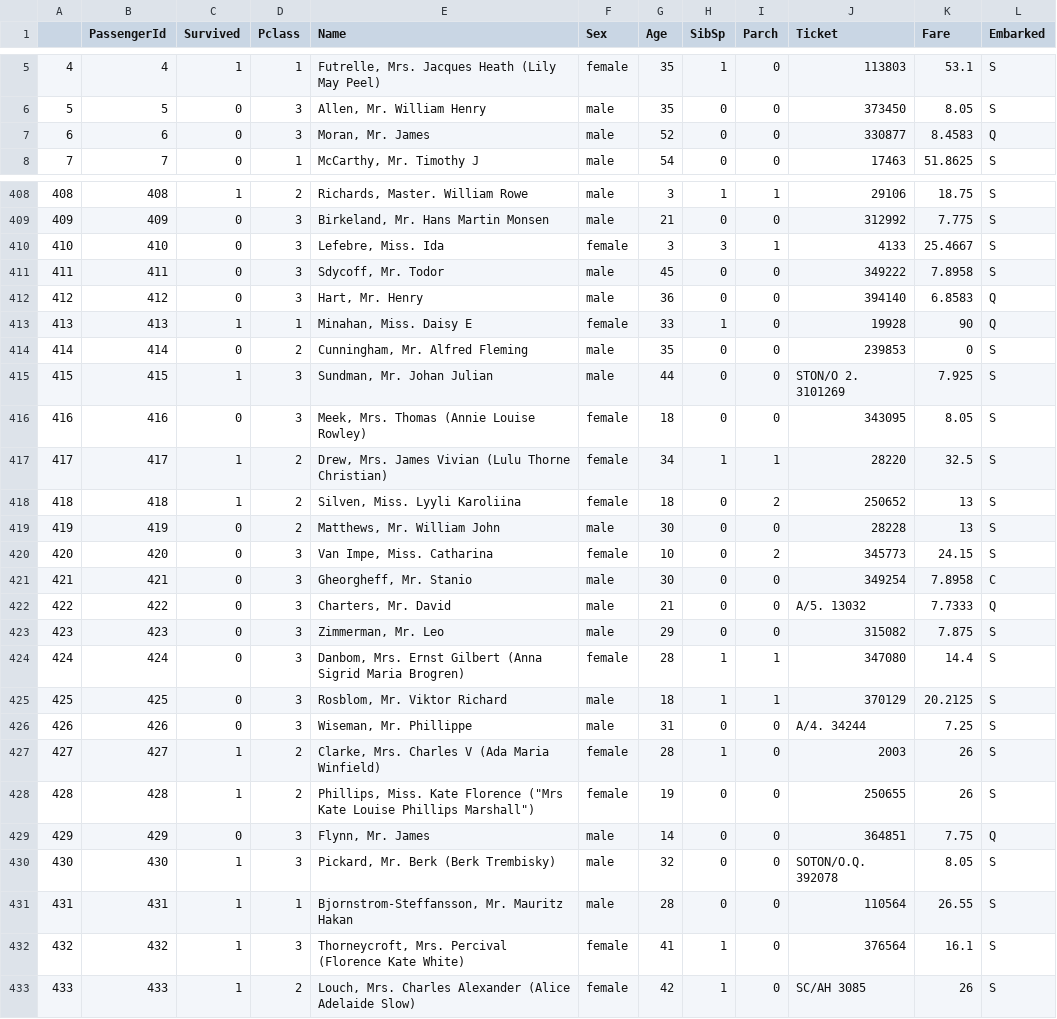
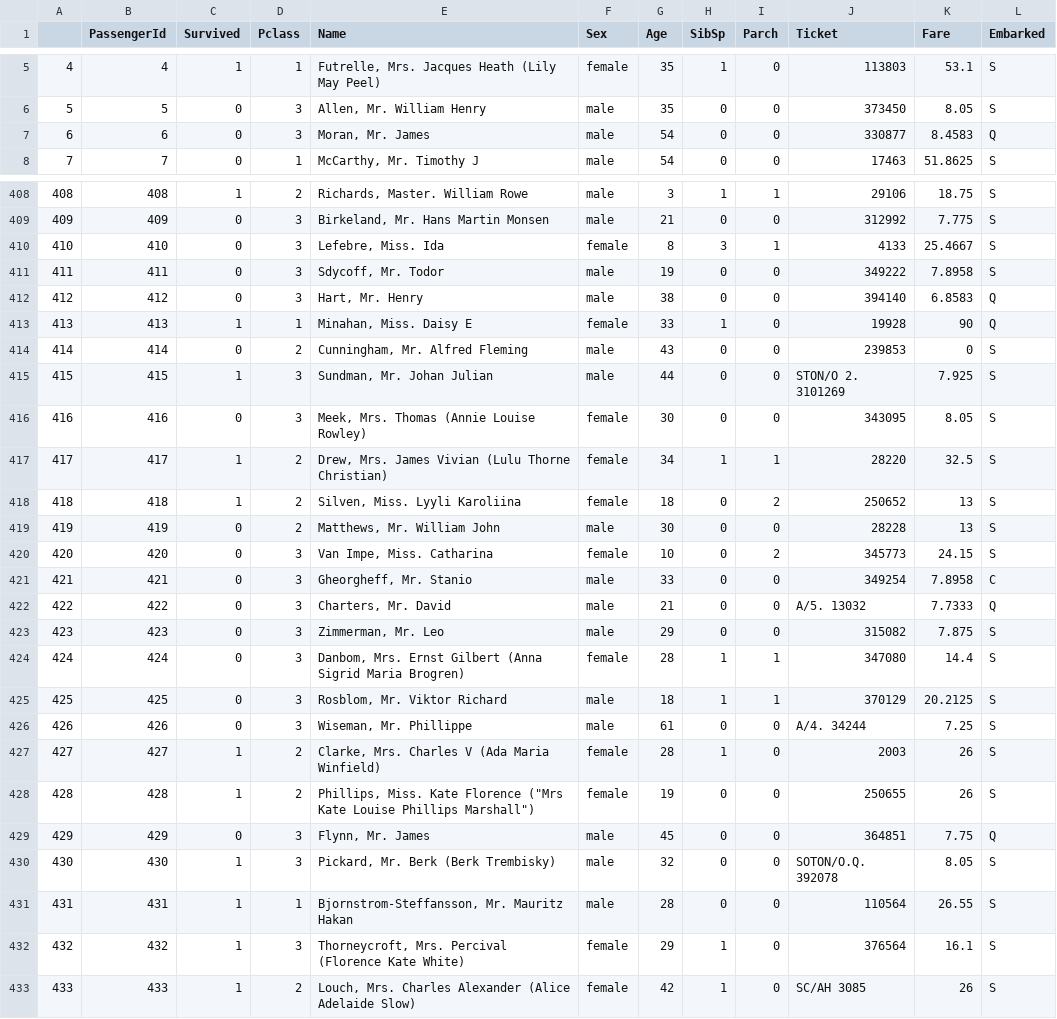
Before and after one commit to alexvidi/titanic-analysis, a CSV file: data/output/train.csv, drawn as a sheet; only a part is shown, gaps mark what is left out; the diff covers the shown part only.

Commit message:
finishing some clear data to output clear files

```diff
--- a/data/output/train.csv
+++ b/data/output/train.csv
@@ -6,3 +6,3 @@
 "5",5,0,3,"Allen, Mr. William Henry","male",35,0,0,"373450",8.05,"S"
-"6",6,0,3,"Moran, Mr. James","male",52,0,0,"330877",8.4583,"Q"
+"6",6,0,3,"Moran, Mr. James","male",54,0,0,"330877",8.4583,"Q"
 "7",7,0,1,"McCarthy, Mr. Timothy J","male",54,0,0,"17463",51.8625,"S"
@@ -409,9 +409,9 @@
 "409",409,0,3,"Birkeland, Mr. Hans Martin Monsen","male",21,0,0,"312992",7.775,"S"
-"410",410,0,3,"Lefebre, Miss. Ida","female",3,3,1,"4133",25.4667,"S"
-"411",411,0,3,"Sdycoff, Mr. Todor","male",45,0,0,"349222",7.8958,"S"
-"412",412,0,3,"Hart, Mr. Henry","male",36,0,0,"394140",6.8583,"Q"
+"410",410,0,3,"Lefebre, Miss. Ida","female",8,3,1,"4133",25.4667,"S"
+"411",411,0,3,"Sdycoff, Mr. Todor","male",19,0,0,"349222",7.8958,"S"
+"412",412,0,3,"Hart, Mr. Henry","male",38,0,0,"394140",6.8583,"Q"
 "413",413,1,1,"Minahan, Miss. Daisy E","female",33,1,0,"19928",90,"Q"
-"414",414,0,2,"Cunningham, Mr. Alfred Fleming","male",35,0,0,"239853",0,"S"
+"414",414,0,2,"Cunningham, Mr. Alfred Fleming","male",43,0,0,"239853",0,"S"
 "415",415,1,3,"Sundman, Mr. Johan Julian","male",44,0,0,"STON/O 2. 3101269",7.925,"S"
-"416",416,0,3,"Meek, Mrs. Thomas (Annie Louise Rowley)","female",18,0,0,"343095",8.05,"S"
+"416",416,0,3,"Meek, Mrs. Thomas (Annie Louise Rowley)","female",30,0,0,"343095",8.05,"S"
 "417",417,1,2,"Drew, Mrs. James Vivian (Lulu Thorne Christian)","female",34,1,1,"28220",32.5,"S"
@@ -420,3 +420,3 @@
 "420",420,0,3,"Van Impe, Miss. Catharina","female",10,0,2,"345773",24.15,"S"
-"421",421,0,3,"Gheorgheff, Mr. Stanio","male",30,0,0,"349254",7.8958,"C"
+"421",421,0,3,"Gheorgheff, Mr. Stanio","male",33,0,0,"349254",7.8958,"C"
 "422",422,0,3,"Charters, Mr. David","male",21,0,0,"A/5. 13032",7.7333,"Q"
@@ -425,9 +425,9 @@
 "425",425,0,3,"Rosblom, Mr. Viktor Richard","male",18,1,1,"370129",20.2125,"S"
-"426",426,0,3,"Wiseman, Mr. Phillippe","male",31,0,0,"A/4. 34244",7.25,"S"
+"426",426,0,3,"Wiseman, Mr. Phillippe","male",61,0,0,"A/4. 34244",7.25,"S"
 "427",427,1,2,"Clarke, Mrs. Charles V (Ada Maria Winfield)","female",28,1,0,"2003",26,"S"
 "428",428,1,2,"Phillips, Miss. Kate Florence (""Mrs Kate Louise Phillips Marshall"")","female",19,0,0,"250655",26,"S"
-"429",429,0,3,"Flynn, Mr. James","male",14,0,0,"364851",7.75,"Q"
+"429",429,0,3,"Flynn, Mr. James","male",45,0,0,"364851",7.75,"Q"
 "430",430,1,3,"Pickard, Mr. Berk (Berk Trembisky)","male",32,0,0,"SOTON/O.Q. 392078",8.05,"S"
 "431",431,1,1,"Bjornstrom-Steffansson, Mr. Mauritz Hakan","male",28,0,0,"110564",26.55,"S"
-"432",432,1,3,"Thorneycroft, Mrs. Percival (Florence Kate White)","female",41,1,0,"376564",16.1,"S"
+"432",432,1,3,"Thorneycroft, Mrs. Percival (Florence Kate White)","female",29,1,0,"376564",16.1,"S"
 "433",433,1,2,"Louch, Mrs. Charles Alexander (Alice Adelaide Slow)","female",42,1,0,"SC/AH 3085",26,"S"
```
Also changed, not shown: 157 edited cells elsewhere in this file, 2 other files.
